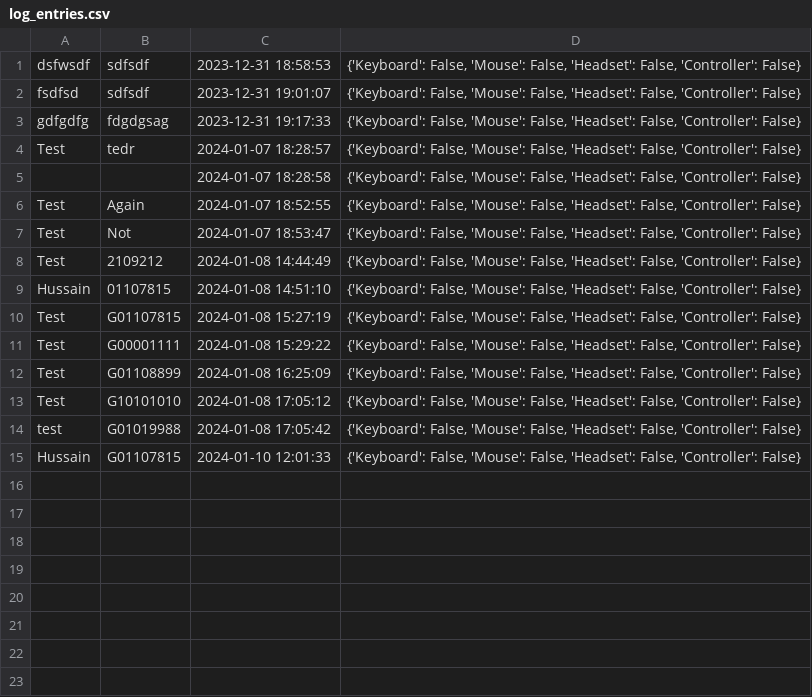
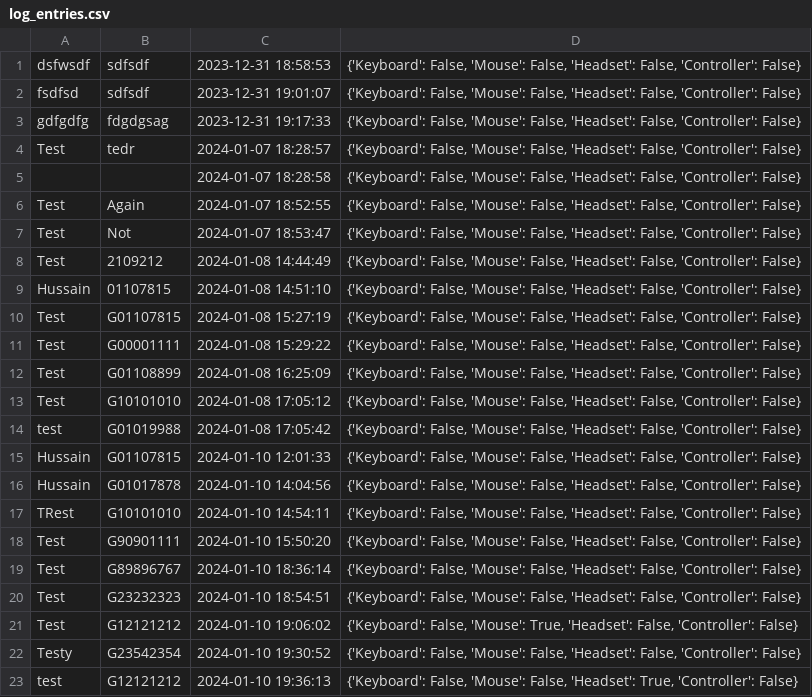
Before and after one commit to MarioDS15/Room-Manager, a CSV file: log_entries.csv, drawn as a sheet.

Commit message:
Items list + auto update start

```diff
--- a/log_entries.csv
+++ b/log_entries.csv
@@ -15 +15,9 @@ test,G01019988,2024-01-08 17:05:42,"{'Keyboard': False, 'Mouse': False, 'Headset
 Hussain,G01107815,2024-01-10 12:01:33,"{'Keyboard': False, 'Mouse': False, 'Headset': False, 'Controller': False}"
+Hussain,G01017878,2024-01-10 14:04:56,"{'Keyboard': False, 'Mouse': False, 'Headset': False, 'Controller': False}"
+TRest,G10101010,2024-01-10 14:54:11,"{'Keyboard': False, 'Mouse': False, 'Headset': False, 'Controller': False}"
+Test,G90901111,2024-01-10 15:50:20,"{'Keyboard': False, 'Mouse': False, 'Headset': False, 'Controller': False}"
+Test,G89896767,2024-01-10 18:36:14,"{'Keyboard': False, 'Mouse': False, 'Headset': False, 'Controller': False}"
+Test,G23232323,2024-01-10 18:54:51,"{'Keyboard': False, 'Mouse': False, 'Headset': False, 'Controller': False}"
+Test,G12121212,2024-01-10 19:06:02,"{'Keyboard': False, 'Mouse': True, 'Headset': False, 'Controller': False}"
+Testy,G23542354,2024-01-10 19:30:52,"{'Keyboard': False, 'Mouse': False, 'Headset': False, 'Controller': False}"
+test,G12121212,2024-01-10 19:36:13,"{'Keyboard': False, 'Mouse': False, 'Headset': True, 'Controller': False}"
```
Also changed, not shown: 8 other files.
